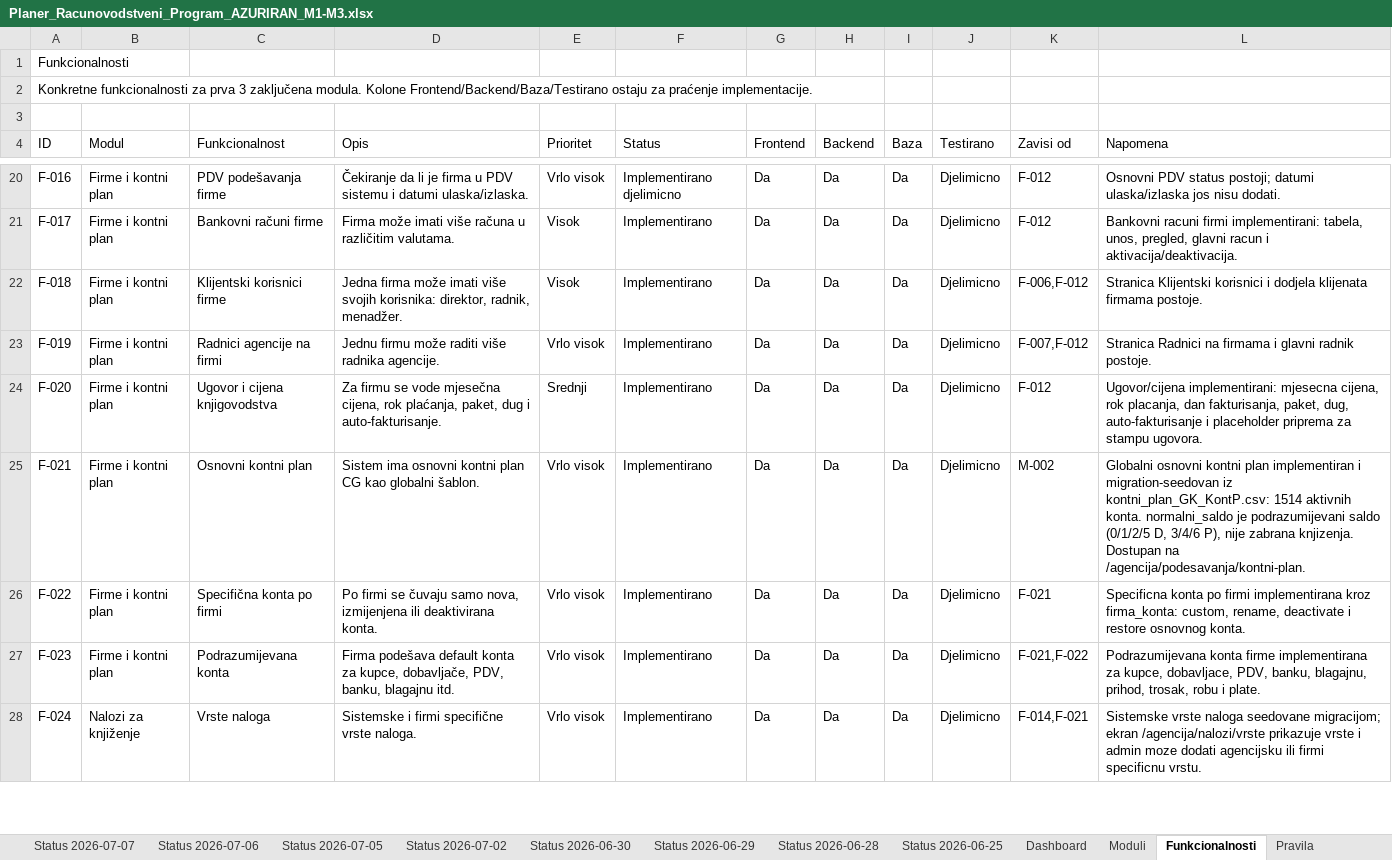
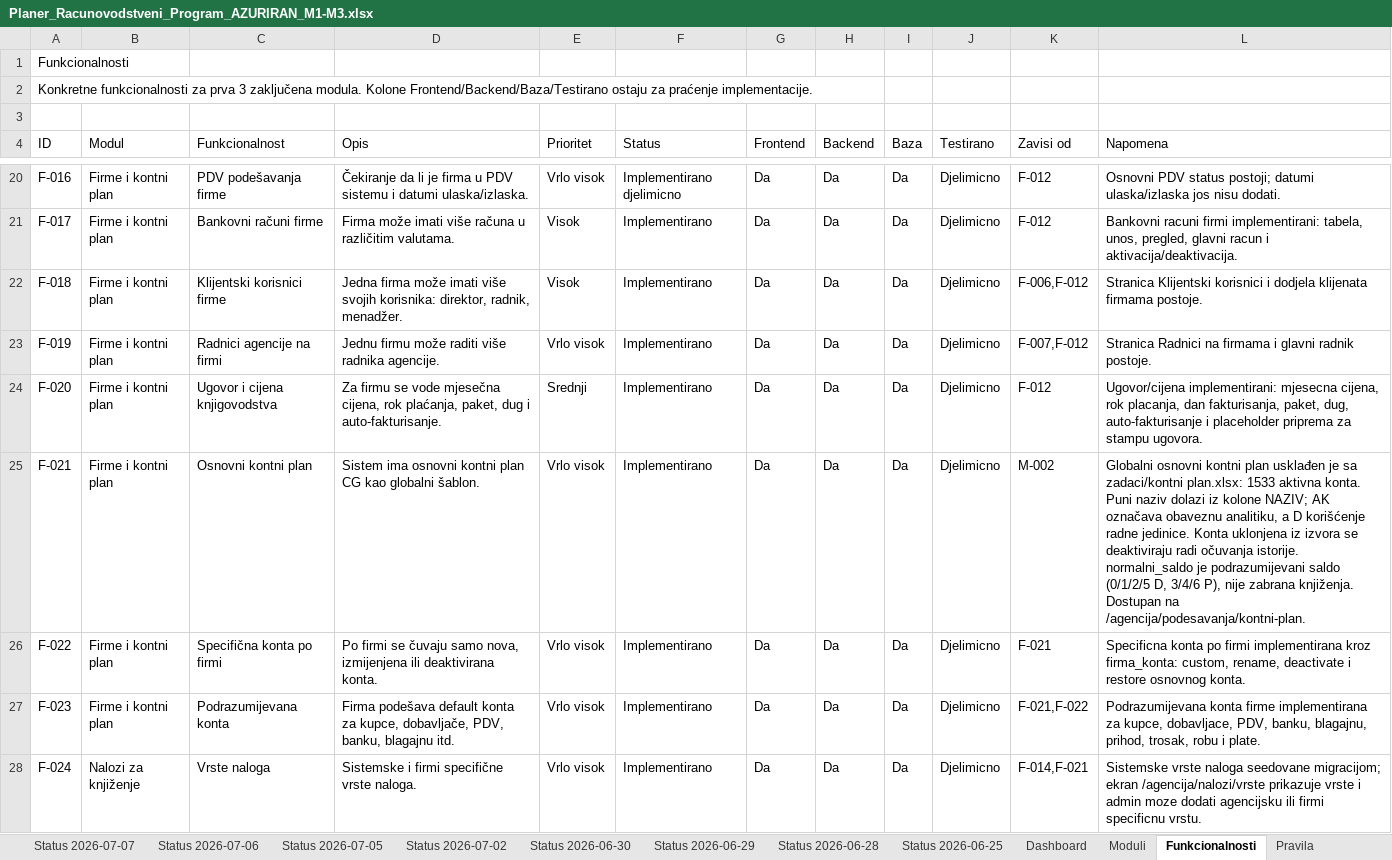
Before and after one commit to zeljkobar/knjigovodstvoonline, an Excel workbook: zadaci/Planer_Racunovodstveni_Program_AZURIRAN_M1-M3.xlsx, sheet Funkcionalnosti, drawn as a sheet; only a part is shown, gaps mark what is left out; values as stored, in another font and other column widths than the file's, no borders; the diff covers the shown part only; the diff names each change by its address in the sheet, - before the commit and + after, or states it on an @@ line.

```diff
--- a/zadaci/Planer_Racunovodstveni_Program_AZURIRAN_M1-M3.xlsx (sheet Funkcionalnosti)
+++ b/zadaci/Planer_Racunovodstveni_Program_AZURIRAN_M1-M3.xlsx (sheet Funkcionalnosti)
-L25 (Napomena): …kontni plan implementiran i migration-seedovan iz kontni_plan_GK_KontP.csv: 1514 aktivnih konta. normalni_saldo je podrazumijevani saldo (0/1/2/5 D, 3/4/6 P), nije zabrana knjizenja. Dostupan na…
+L25 (Napomena): …kontni plan usklađen je sa zadaci/kontni plan.xlsx: 1533 aktivna konta. Puni naziv dolazi iz kolone NAZIV; AK označava obaveznu analitiku, a D korišćenje radne jedinice. Konta uklonjena iz izvora se deaktiviraju radi očuvanja istorije. normalni_saldo je podrazumijevani saldo (0/1/2/5 D, 3/4/6 P), nije zabrana knjiženja. Dostupan na…
```
Also changed, not shown: 1 edited cell elsewhere in this sheet, sheet Testovi, 14 other files.
